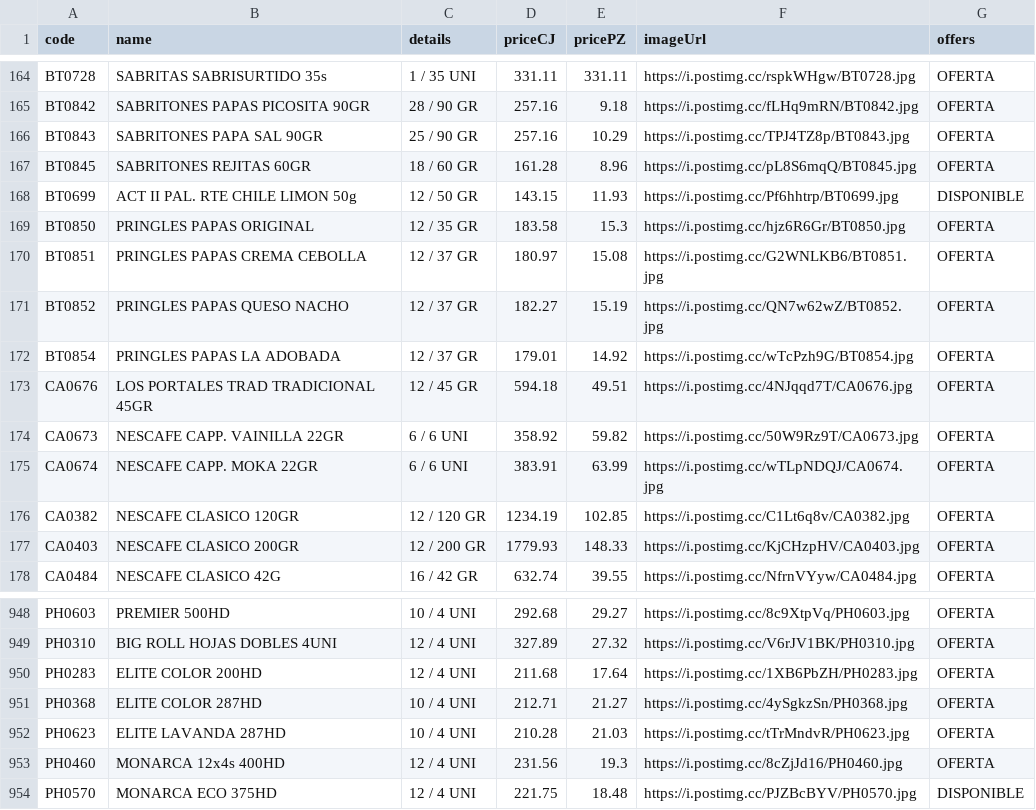
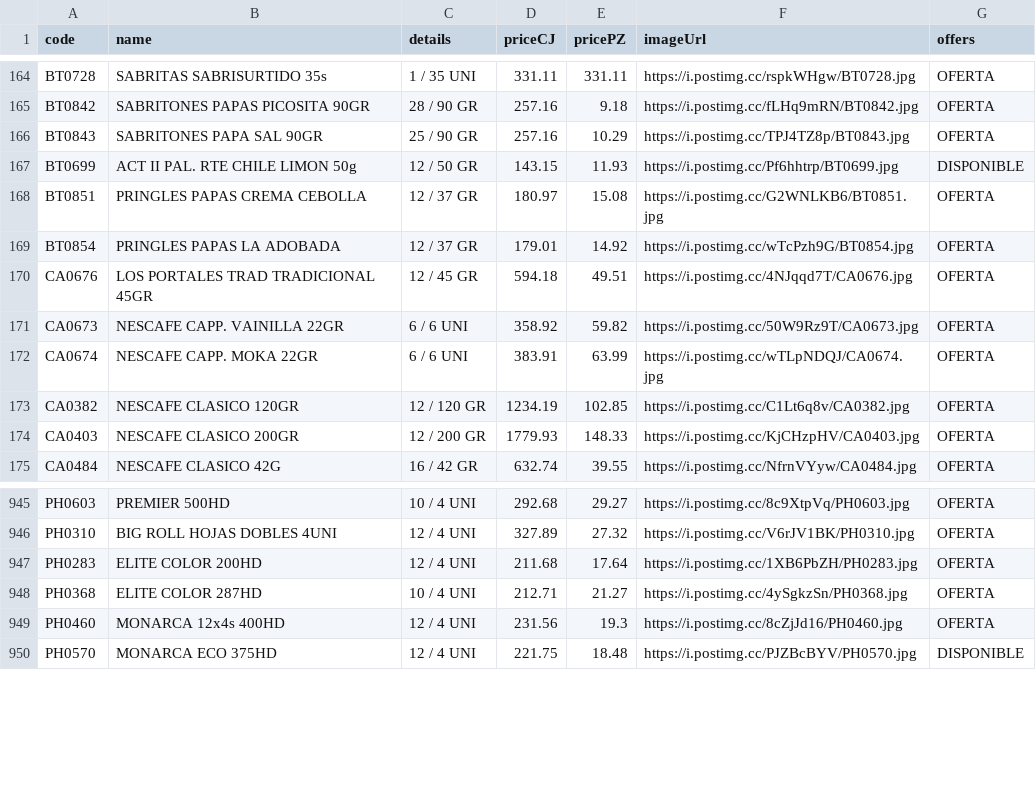
Before and after one commit to Mac-U/supermac-DB, a CSV file: productos.csv, drawn as a sheet; only a part is shown, gaps mark what is left out.

Commit message:
Actualiza catálogo (4 cambios): - Borra registro: code: PH0623 | name: ELITE LAVANDA 287HD | priceCJ: 210.28 | pricePZ: 21.03 | imagen: https://i.postimg.cc/tTrMndvR/PH0623.jpg - Borra registro: code: BT0852 | name: PRINGLES PAPAS QUESO NACHO | priceCJ: 182.27 | pricePZ: 15.19 | imagen: https://i.postimg.cc/QN7w62wZ/BT0852.jpg - Borra registro: code: BT0850 | name: PRINGLES PAPAS ORIGINAL | priceCJ: 183.58 | pricePZ: 15.3 | imagen: https://i.postimg.cc/hjz6R6Gr/BT0850.jpg - Borra registro: code: BT0845 | name: SABRITONES REJITAS 60GR | priceCJ: 161.28 | pricePZ: 8.96 | imagen: https://i.postimg.cc/pL8S6mqQ/BT0845.jpg

```diff
--- a/productos.csv
+++ b/productos.csv
@@ -166,7 +166,4 @@ BT0842,SABRITONES PAPAS PICOSITA 90GR,28 / 90 GR,257.16,9.18,https://i.postimg.c
 BT0843,SABRITONES PAPA SAL 90GR,25 / 90 GR,257.16,10.29,https://i.postimg.cc/TPJ4TZ8p/BT0843.jpg,OFERTA
-BT0845,SABRITONES REJITAS 60GR,18 / 60 GR,161.28,8.96,https://i.postimg.cc/pL8S6mqQ/BT0845.jpg,OFERTA
 BT0699,ACT II PAL. RTE CHILE LIMON 50g,12 / 50 GR,143.15,11.93,https://i.postimg.cc/Pf6hhtrp/BT0699.jpg,DISPONIBLE
-BT0850,PRINGLES PAPAS ORIGINAL,12 / 35 GR,183.58,15.3,https://i.postimg.cc/hjz6R6Gr/BT0850.jpg,OFERTA
 BT0851,PRINGLES PAPAS CREMA CEBOLLA,12 / 37 GR,180.97,15.08,https://i.postimg.cc/G2WNLKB6/BT0851.jpg,OFERTA
-BT0852,PRINGLES PAPAS QUESO NACHO,12 / 37 GR,182.27,15.19,https://i.postimg.cc/QN7w62wZ/BT0852.jpg,OFERTA
 BT0854,PRINGLES PAPAS LA ADOBADA,12 / 37 GR,179.01,14.92,https://i.postimg.cc/wTcPzh9G/BT0854.jpg,OFERTA
@@ -951,3 +948,2 @@ PH0283,ELITE COLOR 200HD,12 / 4 UNI,211.68,17.64,https://i.postimg.cc/1XB6PbZH/P
 PH0368,ELITE COLOR 287HD,10 / 4 UNI,212.71,21.27,https://i.postimg.cc/4ySgkzSn/PH0368.jpg,OFERTA
-PH0623,ELITE LAVANDA 287HD,10 / 4 UNI,210.28,21.03,https://i.postimg.cc/tTrMndvR/PH0623.jpg,OFERTA
 PH0460,MONARCA 12x4s 400HD,12 / 4 UNI,231.56,19.3,https://i.postimg.cc/8cZjJd16/PH0460.jpg,OFERTA
```
